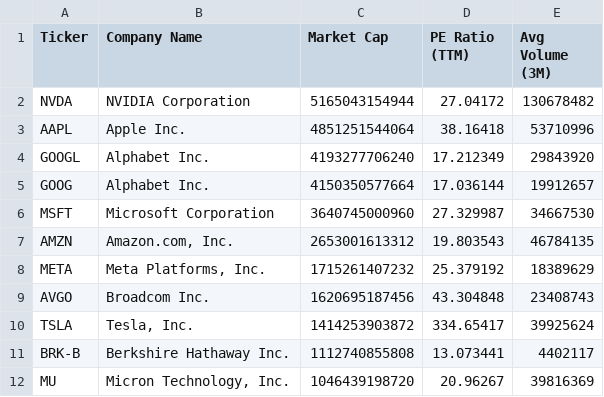
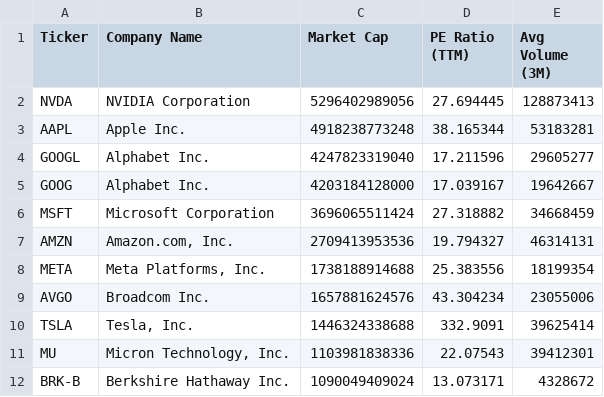
Before and after one commit to NK-Mikey/Stock-Market-Dashboard, a CSV file: data/fundamentals.csv, drawn as a sheet; only a part is shown; the diff covers the shown part only.

```diff
--- a/data/fundamentals.csv
+++ b/data/fundamentals.csv
@@ -1,12 +1,12 @@
 Ticker,Company Name,Market Cap,PE Ratio (TTM),Avg Volume (3M)
-NVDA,NVIDIA Corporation,5165043154944,27.04172,130678482
-AAPL,Apple Inc.,4851251544064,38.16418,53710996
-GOOGL,Alphabet Inc.,4193277706240,17.212349,29843920
-GOOG,Alphabet Inc.,4150350577664,17.036144,19912657
-MSFT,Microsoft Corporation,3640745000960,27.329987,34667530
-AMZN,"Amazon.com, Inc.",2653001613312,19.803543,46784135
-META,"Meta Platforms, Inc.",1715261407232,25.379192,18389629
-AVGO,Broadcom Inc.,1620695187456,43.304848,23408743
-TSLA,"Tesla, Inc.",1414253903872,334.65417,39925624
-BRK-B,Berkshire Hathaway Inc.,1112740855808,13.073441,4402117
-MU,"Micron Technology, Inc.",1046439198720,20.96267,39816369
+NVDA,NVIDIA Corporation,5296402989056,27.694445,128873413
+AAPL,Apple Inc.,4918238773248,38.165344,53183281
+GOOGL,Alphabet Inc.,4247823319040,17.211596,29605277
+GOOG,Alphabet Inc.,4203184128000,17.039167,19642667
+MSFT,Microsoft Corporation,3696065511424,27.318882,34668459
+AMZN,"Amazon.com, Inc.",2709413953536,19.794327,46314131
+META,"Meta Platforms, Inc.",1738188914688,25.383556,18199354
+AVGO,Broadcom Inc.,1657881624576,43.304234,23055006
+TSLA,"Tesla, Inc.",1446324338688,332.9091,39625414
+MU,"Micron Technology, Inc.",1103981838336,22.07543,39412301
+BRK-B,Berkshire Hathaway Inc.,1090049409024,13.073171,4328672
```
Also changed, not shown: 1 added row, 1 removed row and 38 edited cells elsewhere in this file, data/dim_stock.csv, 1 other file.
